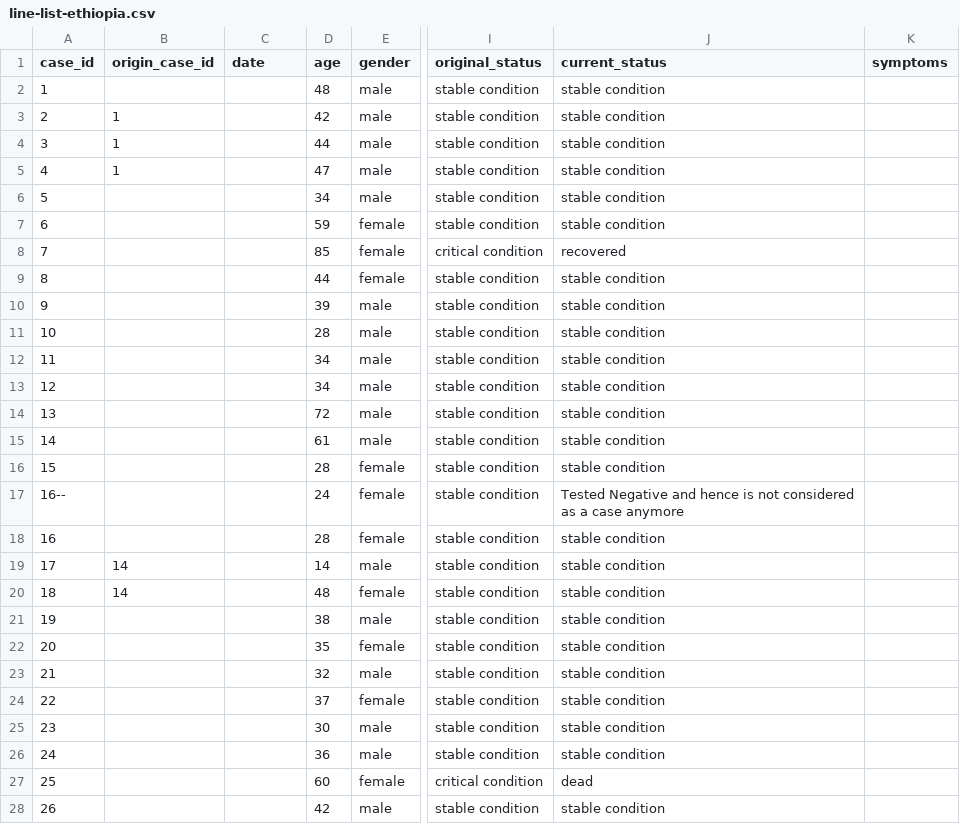
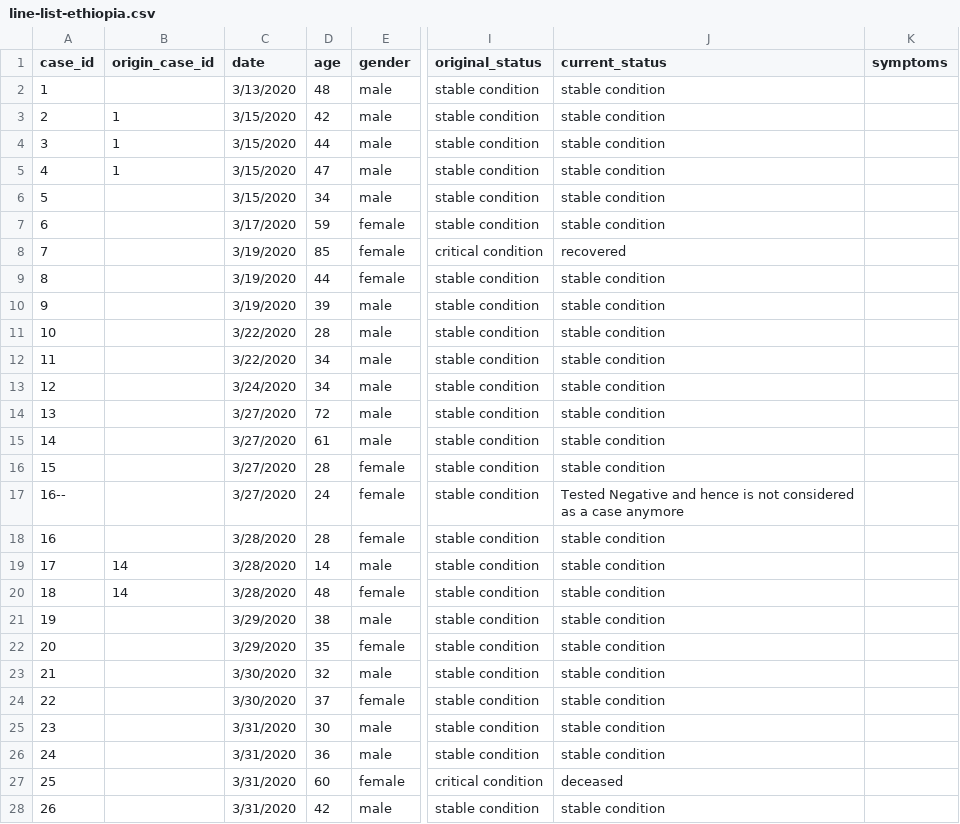
Before and after one commit to dsfsi/covid19africa, a CSV file: data/line-list-ethiopia.csv, drawn as a sheet; only a part is shown, gaps mark what is left out; the diff covers the shown part only; the diff names each change by its address in the sheet, - before the commit and + after, or states it on an @@ line.

```diff
--- a/data/line-list-ethiopia.csv
+++ b/data/line-list-ethiopia.csv
-C2 (date): (empty)
+C2 (date): 3/13/2020
-C3:C6 (date): (empty)
+C3:C6 (date): 3/15/2020
-C7 (date): (empty)
+C7 (date): 3/17/2020
-C8:C10 (date): (empty)
+C8:C10 (date): 3/19/2020
-C11:C12 (date): (empty)
+C11:C12 (date): 3/22/2020
-C13 (date): (empty)
+C13 (date): 3/24/2020
-C14:C17 (date): (empty)
+C14:C17 (date): 3/27/2020
-C18:C20 (date): (empty)
+C18:C20 (date): 3/28/2020
-C21:C22 (date): (empty)
+C21:C22 (date): 3/29/2020
-C23:C24 (date): (empty)
+C23:C24 (date): 3/30/2020
-C25:C28 (date): (empty)
+C25:C28 (date): 3/31/2020
-J27 (current_status): dead
+J27 (current_status): deceased
```
Also changed, not shown: 5 added rows and 46 edited cells elsewhere in this file, data/africa_daily_time_series_cases.csv, data/africa_daily_time_series_deaths.csv, 3 other files.
